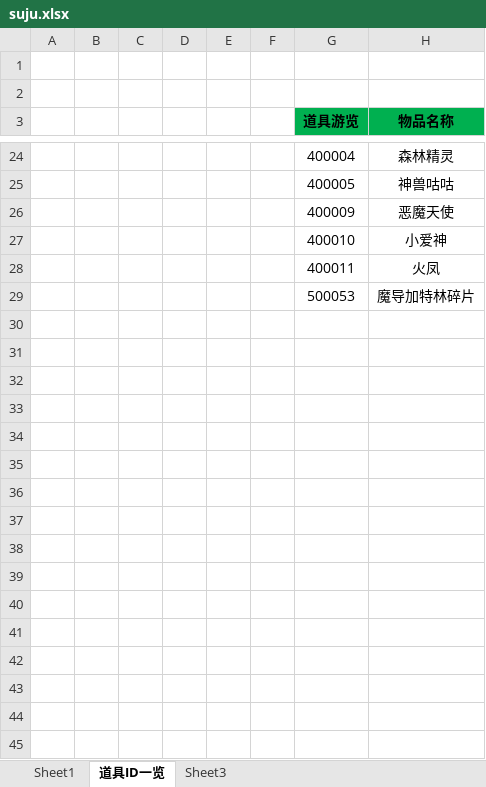
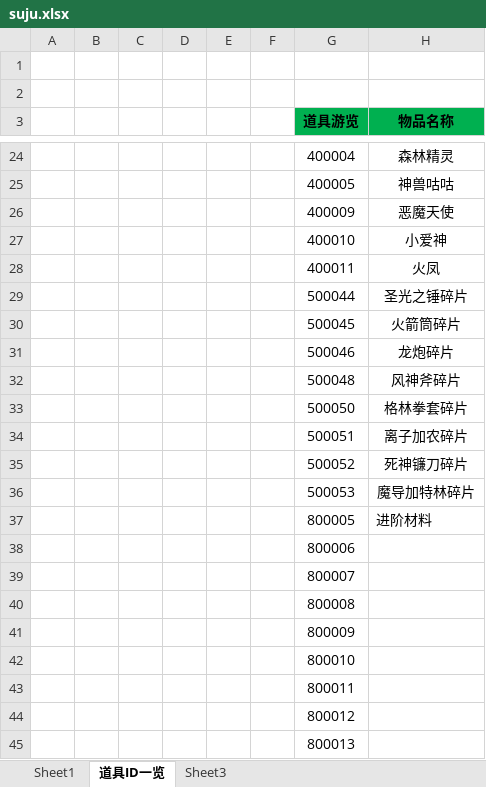
Before and after one commit to TestXu/DDT-GM, an Excel workbook: src/main/resources/userdata/suju.xlsx, sheet 道具ID一览, drawn as a sheet; only a part is shown, gaps mark what is left out; values as stored, in another font and other column widths than the file's, no borders; the diff covers the shown part only; the diff names each change by its address in the sheet, - before the commit and + after, or states it on an @@ line.

```diff
--- a/src/main/resources/userdata/suju.xlsx (sheet 道具ID一览)
+++ b/src/main/resources/userdata/suju.xlsx (sheet 道具ID一览)
+row 29:  |  |  |  |  |  | 500044 | 圣光之锤碎片
+row 30:  |  |  |  |  |  | 500045 | 火箭筒碎片
+row 31:  |  |  |  |  |  | 500046 | 龙炮碎片
+row 32:  |  |  |  |  |  | 500048 | 风神斧碎片
+row 33:  |  |  |  |  |  | 500050 | 格林拳套碎片
+row 34:  |  |  |  |  |  | 500051 | 离子加农碎片
+row 35:  |  |  |  |  |  | 500052 | 死神镰刀碎片
+row 37:  |  |  |  |  |  | 800005 | 进阶材料
+row 38:  |  |  |  |  |  | 800006
+row 39:  |  |  |  |  |  | 800007
+row 40:  |  |  |  |  |  | 800008
+row 41:  |  |  |  |  |  | 800009
+row 42:  |  |  |  |  |  | 800010
+row 43:  |  |  |  |  |  | 800011
+row 44:  |  |  |  |  |  | 800012
+row 45:  |  |  |  |  |  | 800013
```
Also changed, not shown: 24 added rows elsewhere in this sheet, sheet Sheet1, 11 other files.
